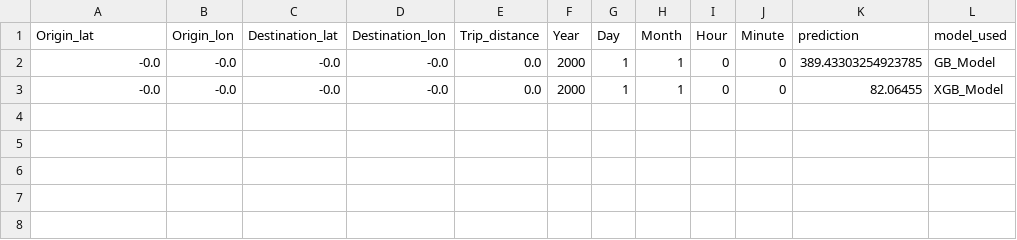
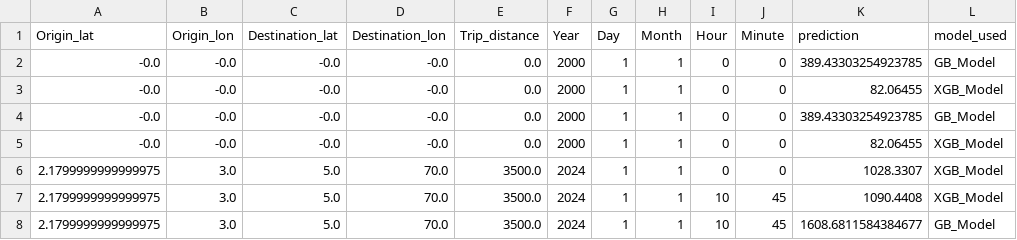
Before and after one commit to damzking/final-pro, a CSV file: Dataset/history.csv, drawn as a sheet; the diff names each change by its address in the sheet, - before the commit and + after, or states it on an @@ line.

```diff
--- a/Dataset/history.csv
+++ b/Dataset/history.csv
+row 4: -0.0 | -0.0 | -0.0 | -0.0 | 0.0 | 2000 | 1 | 1 | 0 | 0 | 389.43303254923785 | GB_Model
+row 5: -0.0 | -0.0 | -0.0 | -0.0 | 0.0 | 2000 | 1 | 1 | 0 | 0 | 82.06455 | XGB_Model
+row 6: 2.1799999999999975 | 3.0 | 5.0 | 70.0 | 3500.0 | 2024 | 1 | 1 | 0 | 0 | 1028.3307 | XGB_Model
+row 7: 2.1799999999999975 | 3.0 | 5.0 | 70.0 | 3500.0 | 2024 | 1 | 1 | 10 | 45 | 1090.4408 | XGB_Model
+row 8: 2.1799999999999975 | 3.0 | 5.0 | 70.0 | 3500.0 | 2024 | 1 | 1 | 10 | 45 | 1608.6811584384677 | GB_Model
```
Also changed, not shown: 10 other files.
